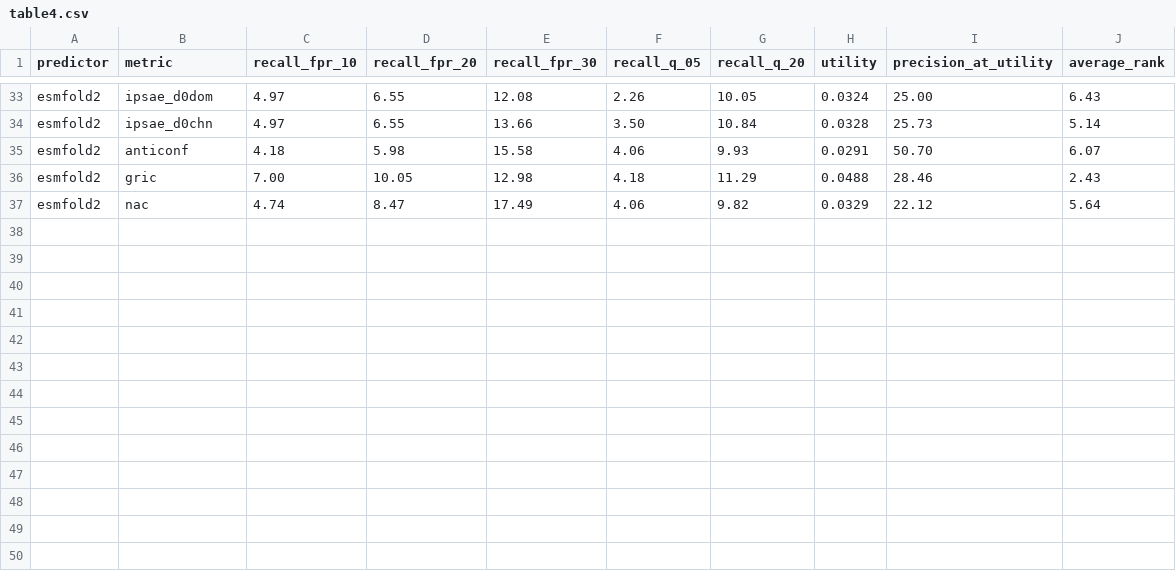
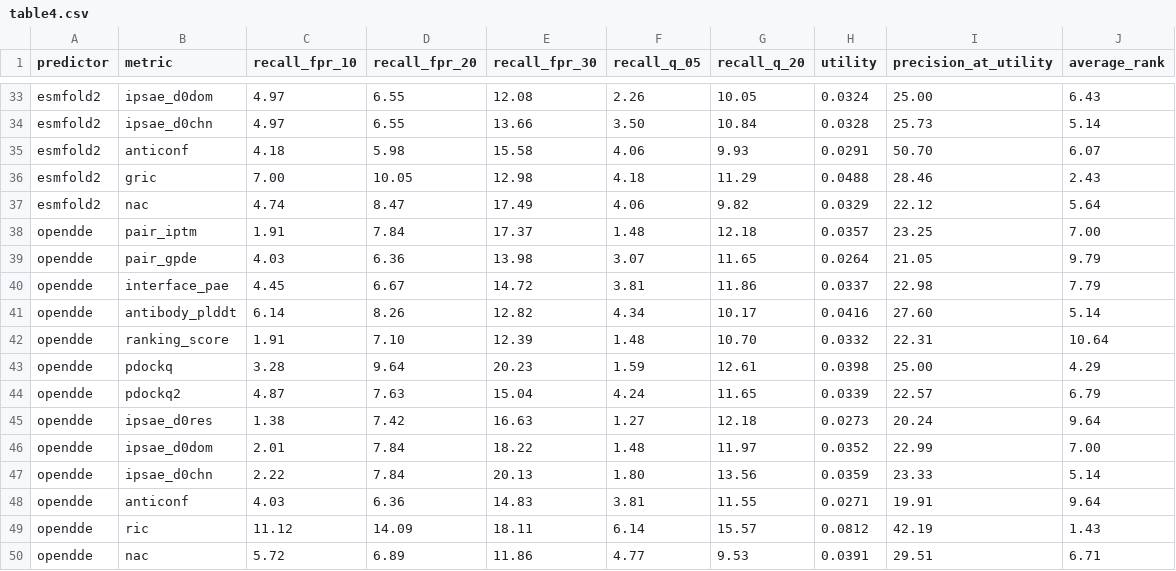
Before and after one commit to Jinx-byebye/Antibody-filtering, a CSV file: reference/table4.csv, drawn as a sheet; only a part is shown, gaps mark what is left out; the diff names each change by its address in the sheet, - before the commit and + after, or states it on an @@ line.

```diff
--- a/reference/table4.csv
+++ b/reference/table4.csv
+row 38: opendde | pair_iptm | 1.91 | 7.84 | 17.37 | 1.48 | 12.18 | 0.0357 | 23.25 | 7.00
+row 39: opendde | pair_gpde | 4.03 | 6.36 | 13.98 | 3.07 | 11.65 | 0.0264 | 21.05 | 9.79
+row 40: opendde | interface_pae | 4.45 | 6.67 | 14.72 | 3.81 | 11.86 | 0.0337 | 22.98 | 7.79
+row 41: opendde | antibody_plddt | 6.14 | 8.26 | 12.82 | 4.34 | 10.17 | 0.0416 | 27.60 | 5.14
+row 42: opendde | ranking_score | 1.91 | 7.10 | 12.39 | 1.48 | 10.70 | 0.0332 | 22.31 | 10.64
+row 43: opendde | pdockq | 3.28 | 9.64 | 20.23 | 1.59 | 12.61 | 0.0398 | 25.00 | 4.29
+row 44: opendde | pdockq2 | 4.87 | 7.63 | 15.04 | 4.24 | 11.65 | 0.0339 | 22.57 | 6.79
+row 45: opendde | ipsae_d0res | 1.38 | 7.42 | 16.63 | 1.27 | 12.18 | 0.0273 | 20.24 | 9.64
+row 46: opendde | ipsae_d0dom | 2.01 | 7.84 | 18.22 | 1.48 | 11.97 | 0.0352 | 22.99 | 7.00
+row 47: opendde | ipsae_d0chn | 2.22 | 7.84 | 20.13 | 1.80 | 13.56 | 0.0359 | 23.33 | 5.14
+row 48: opendde | anticonf | 4.03 | 6.36 | 14.83 | 3.81 | 11.55 | 0.0271 | 19.91 | 9.64
+row 49: opendde | ric | 11.12 | 14.09 | 18.11 | 6.14 | 15.57 | 0.0812 | 42.19 | 1.43
+row 50: opendde | nac | 5.72 | 6.89 | 11.86 | 4.77 | 9.53 | 0.0391 | 29.51 | 6.71
```
Also changed, not shown: reference/table2.csv, reference/table3.csv, 32 other files.
